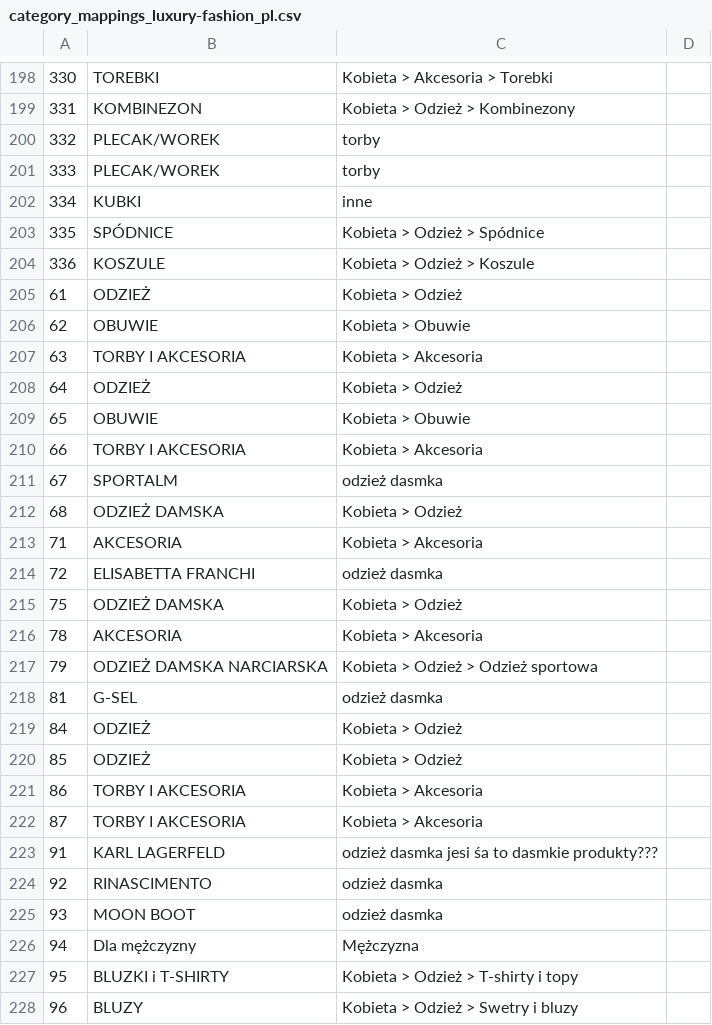
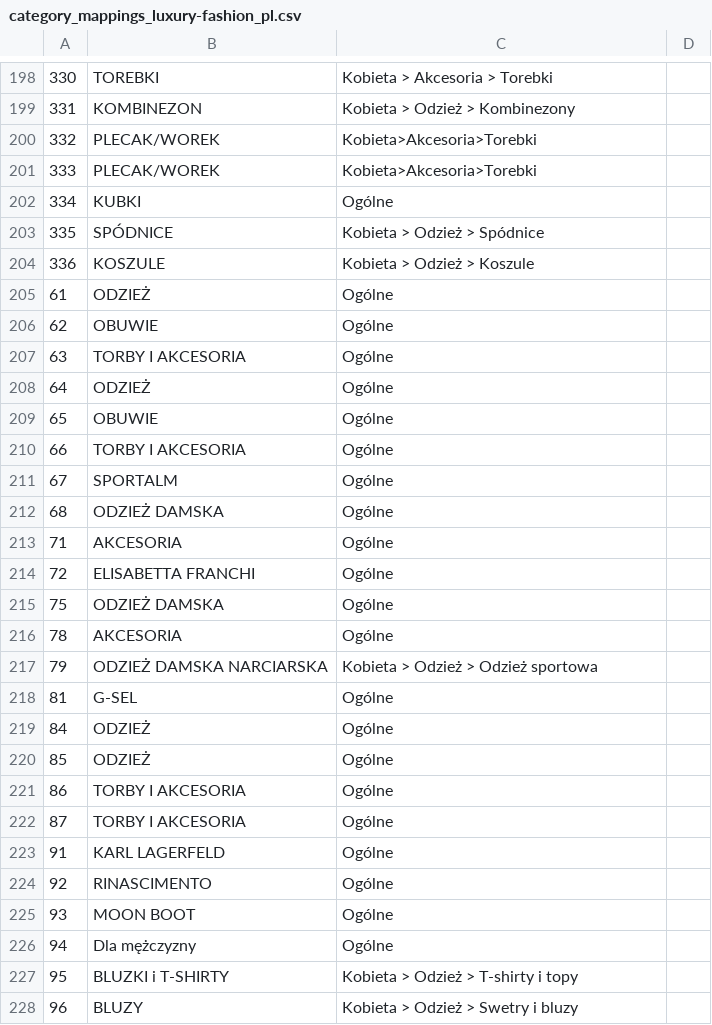
Before and after one commit to pogasanov/thegateway, a CSV file: shoper_pkg/category_mappings_luxury-fashion_pl.csv, drawn as a sheet; only a part is shown, gaps mark what is left out; the diff covers the shown part only.

```diff
--- a/shoper_pkg/category_mappings_luxury-fashion_pl.csv
+++ b/shoper_pkg/category_mappings_luxury-fashion_pl.csv
@@ -199,29 +199,29 @@
 331,KOMBINEZON,Kobieta > Odzież > Kombinezony,
-332,PLECAK/WOREK,torby,
-333,PLECAK/WOREK,torby,
-334,KUBKI,inne,
+332,PLECAK/WOREK,Kobieta>Akcesoria>Torebki,
+333,PLECAK/WOREK,Kobieta>Akcesoria>Torebki,
+334,KUBKI,Ogólne,
 335,SPÓDNICE,Kobieta > Odzież > Spódnice,
 336,KOSZULE,Kobieta > Odzież > Koszule,
-61,ODZIEŻ,Kobieta > Odzież,
-62,OBUWIE,Kobieta > Obuwie,
-63,TORBY I AKCESORIA,Kobieta > Akcesoria,
-64,ODZIEŻ,Kobieta > Odzież,
-65,OBUWIE,Kobieta > Obuwie,
-66,TORBY I AKCESORIA,Kobieta > Akcesoria,
-67,SPORTALM,odzież dasmka,
-68,ODZIEŻ DAMSKA,Kobieta > Odzież,
-71,AKCESORIA,Kobieta > Akcesoria,
-72,ELISABETTA FRANCHI,odzież dasmka,
-75,ODZIEŻ DAMSKA,Kobieta > Odzież,
-78,AKCESORIA,Kobieta > Akcesoria,
+61,ODZIEŻ,Ogólne,
+62,OBUWIE,Ogólne,
+63,TORBY I AKCESORIA,Ogólne,
+64,ODZIEŻ,Ogólne,
+65,OBUWIE,Ogólne,
+66,TORBY I AKCESORIA,Ogólne,
+67,SPORTALM,Ogólne,
+68,ODZIEŻ DAMSKA,Ogólne,
+71,AKCESORIA,Ogólne,
+72,ELISABETTA FRANCHI,Ogólne,
+75,ODZIEŻ DAMSKA,Ogólne,
+78,AKCESORIA,Ogólne,
 79,ODZIEŻ DAMSKA NARCIARSKA,Kobieta > Odzież > Odzież sportowa,
-81,G-SEL,odzież dasmka,
-84,ODZIEŻ,Kobieta > Odzież ,
-85,ODZIEŻ,Kobieta > Odzież ,
-86,TORBY I AKCESORIA,Kobieta > Akcesoria,
-87,TORBY I AKCESORIA,Kobieta > Akcesoria,
-91,KARL LAGERFELD,odzież dasmka jesi śa to dasmkie produkty???,
-92,RINASCIMENTO,odzież dasmka,
-93,MOON BOOT,odzież dasmka,
-94,Dla mężczyzny,Mężczyzna,
+81,G-SEL,Ogólne,
+84,ODZIEŻ,Ogólne,
+85,ODZIEŻ,Ogólne,
+86,TORBY I AKCESORIA,Ogólne,
+87,TORBY I AKCESORIA,Ogólne,
+91,KARL LAGERFELD,Ogólne,
+92,RINASCIMENTO,Ogólne,
+93,MOON BOOT,Ogólne,
+94,Dla mężczyzny,Ogólne,
 95,BLUZKI i T-SHIRTY,Kobieta > Odzież > T-shirty i topy,
```
Also changed, not shown: 9 added rows and 46 edited cells elsewhere in this file, shoper_pkg/category_mappings_galeriazabawek_com.csv, 1 other file.
